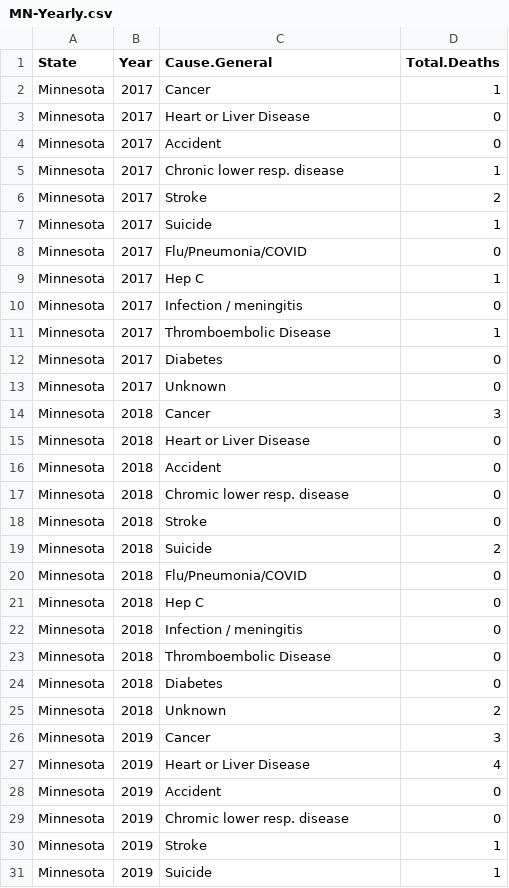
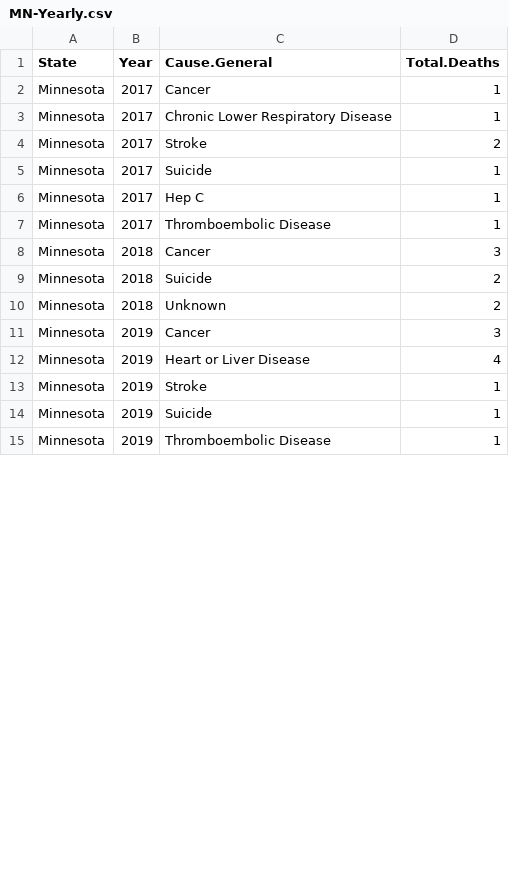
Before and after one commit to uclalawcovid19behindbars/custodial_mortality_project, a CSV file: Data/Raw/Deaths/Annual/MN-Yearly.csv, drawn as a sheet; only a part is shown; the shorter side is filled out with more unchanged rows; the diff covers the shown part only.

Commit message:
update MN decedent data

```diff
--- a/Data/Raw/Deaths/Annual/MN-Yearly.csv
+++ b/Data/Raw/Deaths/Annual/MN-Yearly.csv
@@ -2,24 +2,9 @@ State,Year,Cause.General,Total.Deaths
 Minnesota,2017,Cancer,1
-Minnesota,2017,Heart or Liver Disease,0
-Minnesota,2017,Accident,0
-Minnesota,2017,Chronic lower resp. disease,1
+Minnesota,2017,Chronic Lower Respiratory Disease,1
 Minnesota,2017,Stroke,2
 Minnesota,2017,Suicide,1
-Minnesota,2017,Flu/Pneumonia/COVID,0
 Minnesota,2017,Hep C,1
-Minnesota,2017,Infection / meningitis,0
 Minnesota,2017,Thromboembolic Disease,1
-Minnesota,2017,Diabetes,0
-Minnesota,2017,Unknown,0
 Minnesota,2018,Cancer,3
-Minnesota,2018,Heart or Liver Disease,0
-Minnesota,2018,Accident,0
-Minnesota,2018,Chromic lower resp. disease,0
-Minnesota,2018,Stroke,0
 Minnesota,2018,Suicide,2
-Minnesota,2018,Flu/Pneumonia/COVID,0
-Minnesota,2018,Hep C,0
-Minnesota,2018,Infection / meningitis,0
-Minnesota,2018,Thromboembolic Disease,0
-Minnesota,2018,Diabetes,0
 Minnesota,2018,Unknown,2
@@ -27,4 +12,2 @@ Minnesota,2019,Cancer,3
 Minnesota,2019,Heart or Liver Disease,4
-Minnesota,2019,Accident,0
-Minnesota,2019,Chromic lower resp. disease,0
 Minnesota,2019,Stroke,1
```
Also changed, not shown: 12 removed rows and 6 edited cells elsewhere in this file.
